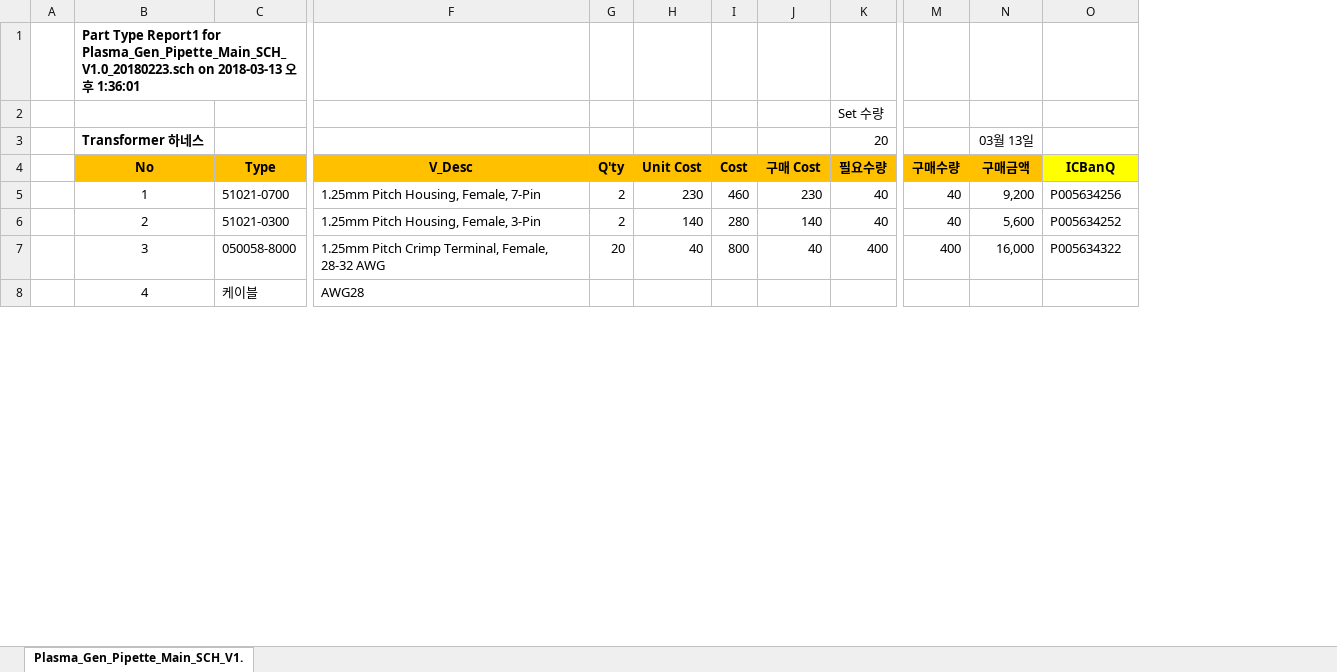
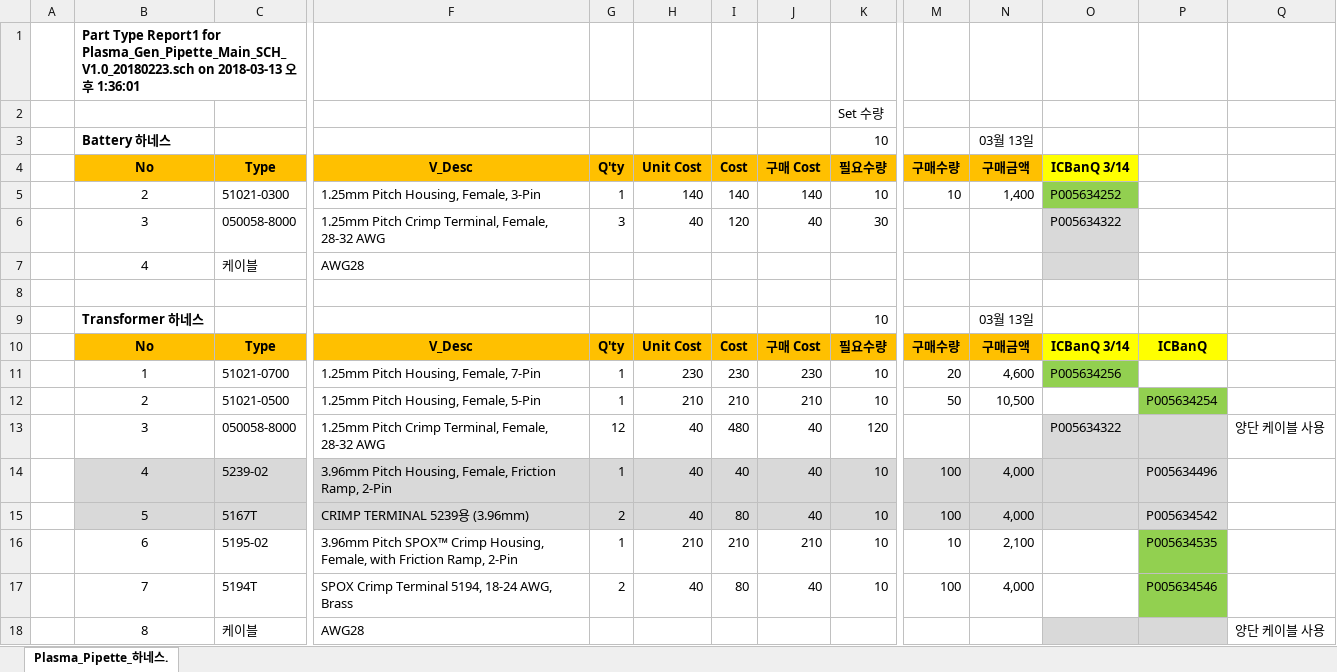
Before and after one commit to ArvidJoung/Plasma_Generator, an Excel workbook: 1_Plasma_Pipette/1_Schematic/Plasma_Gen_Pipette_하네스_BOM_V1.0_20180313A.xlsx, sheet Plasma_Pipette_하네스., drawn as a sheet; only a part is shown, gaps mark what is left out; values as stored, in another font and other column widths than the file's, no borders; removed rows and columns are numbered as before the commit, all else as after; rows hold the shown columns only; the diff covers the shown part only; the diff names each change by its address in the sheet, - before the commit and + after, or states it on an @@ line.

```diff
--- a/1_Plasma_Pipette/1_Schematic/Plasma_Gen_Pipette_하네스_BOM_V1.0_20180313A.xlsx (sheet Plasma_Pipette_하네스.)
+++ b/1_Plasma_Pipette/1_Schematic/Plasma_Gen_Pipette_하네스_BOM_V1.0_20180313A.xlsx (sheet Plasma_Pipette_하네스.)
-sheet tab: Plasma_Gen_Pipette_Main_SCH_V1.
+sheet tab: Plasma_Pipette_하네스.
+column P, empty
+column Q, empty
-row 3:  | Transformer 하네스 |  |  |  |  |  |  | 20 |  | 03월 13일
+row 3:  | Battery 하네스 |  |  |  |  |  |  | 10 |  | 03월 13일
-O4: ICBanQ
+O4: ICBanQ 3/14
-row 5:  | 1 | 51021-0700 | 1.25mm Pitch Housing, Female, 7-Pin | 2 | 230 | 460 | 230 | 40 | 40 | 9,200 | P005634256
-G5: 2
+G5: 1
-I5: 280
+I5: 140
-K5: 40
+K5: 10
-M5: 40
+M5: 10
-N5: 5,600
+N5: 1,400
-O5 fill: none
+O5 fill: #92D050
-G6: 20
+G6: 3
-I6: 800
+I6: 120
-K6: 400
+K6: 30
-M6: 400
+M6: (empty)
-N6: 16,000
+N6: (empty)
-O6:O7 fill: none
+O6:O7 fill: #D9D9D9
-B8:B10 merged
+row 8: (empty)
+row 9:  | Transformer 하네스 |  |  |  |  |  |  | 10 |  | 03월 13일
+row 10:  | No | Type | V_Desc | Q'ty | Unit Cost | Cost | 구매 Cost | 필요수량 | 구매수량 | 구매금액 | ICBanQ 3/14 | ICBanQ
+row 11:  | 1 | 51021-0700 | 1.25mm Pitch Housing, Female, 7-Pin | 1 | 230 | 230 | 230 | 10 | 20 | 4,600 | P005634256
+row 12:  | 2 | 51021-0500 | 1.25mm Pitch Housing, Female, 5-Pin | 1 | 210 | 210 | 210 | 10 | 50 | 10,500 |  | P005634254
+row 13:  | 3 | 050058-8000 | 1.25mm Pitch Crimp Terminal, Female, 28-32 AWG | 12 | 40 | 480 | 40 | 120 |  |  | P005634322 |  | 양단 케이블 사용
+row 14:  | 4 | 5239-02 | 3.96mm Pitch Housing, Female, Friction Ramp, 2-Pin | 1 | 40 | 40 | 40 | 10 | 100 | 4,000 |  | P005634496
+row 15:  | 5 | 5167T | CRIMP TERMINAL 5239용 (3.96mm) | 2 | 40 | 80 | 40 | 10 | 100 | 4,000 |  | P005634542
+row 16:  | 6 | 5195-02 | 3.96mm Pitch SPOX™ Crimp Housing, Female, with Friction Ramp, 2-Pin | 1 | 210 | 210 | 210 | 10 | 10 | 2,100 |  | P005634535
+row 17:  | 7 | 5194T | SPOX Crimp Terminal 5194, 18-24 AWG, Brass | 2 | 40 | 80 | 40 | 10 | 100 | 4,000 |  | P005634546
+row 18:  | 8 | 케이블 | AWG28 |  |  |  |  |  |  |  |  |  | 양단 케이블 사용
```
Also changed, not shown: 5 added rows, 1 removed row, 4 edited cells and cell formats elsewhere in this sheet, formulas that keep their value, 0_DOC/Femto Project schedule V1.0.xlsx, Plasma_Gen_Issue Note.xlsx, 10 other files.
